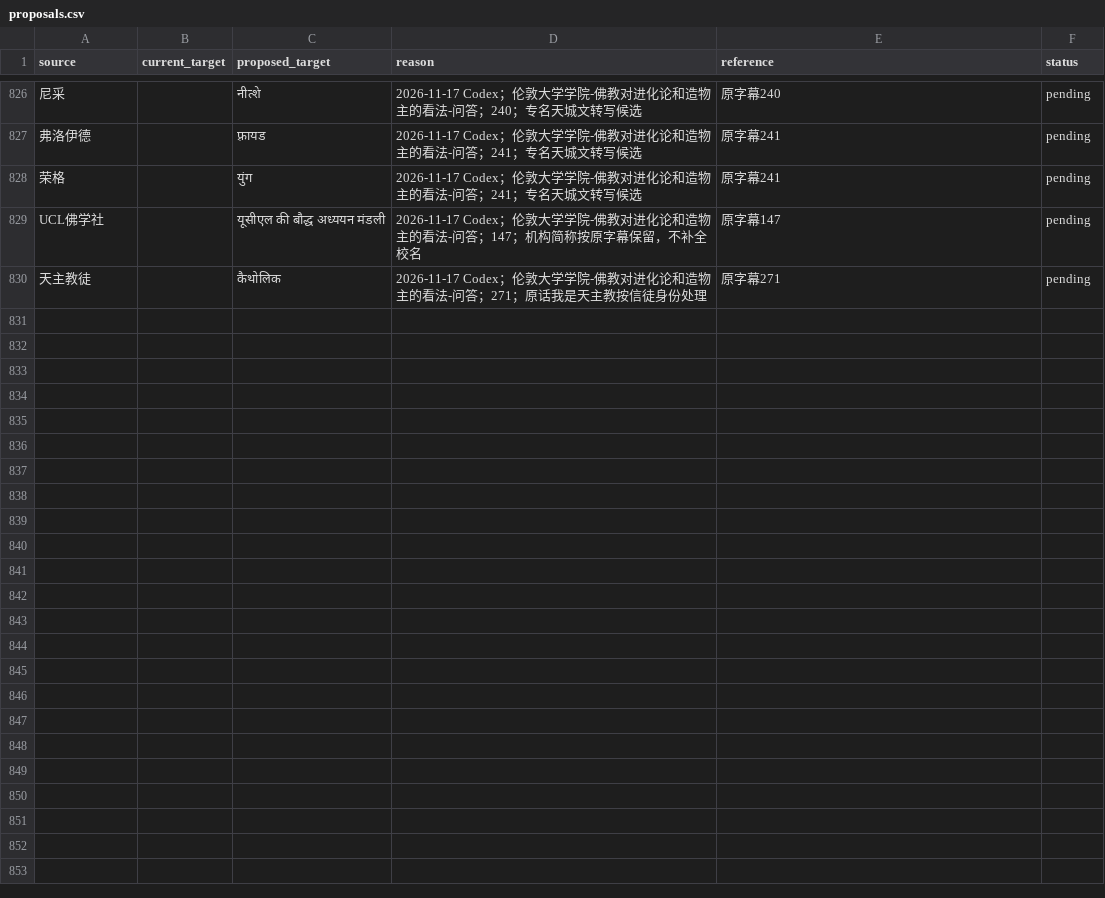
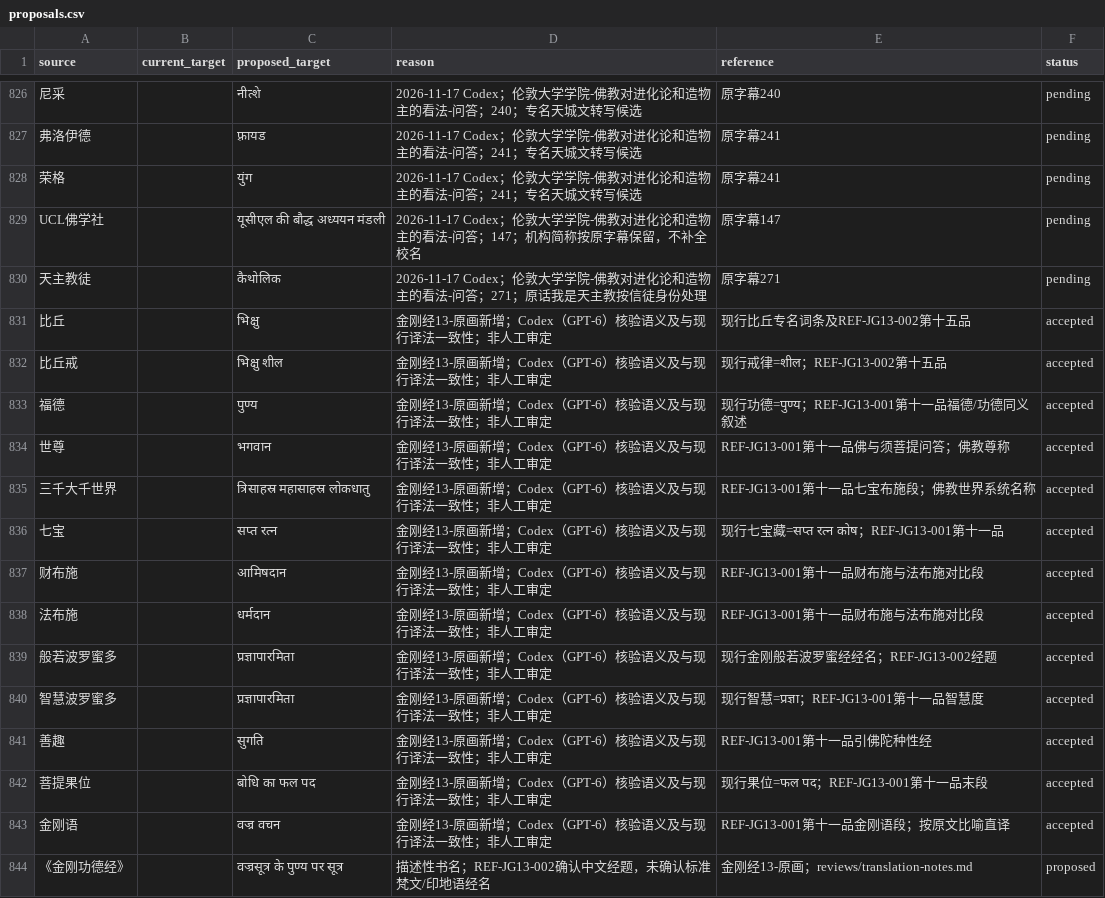
Before and after one commit to Liupeiqie/chinese-hindi-subtitles-translation, a CSV file: terminology/proposals.csv, drawn as a sheet; only a part is shown, gaps mark what is left out; the diff covers the shown part only.

```diff
--- a/terminology/proposals.csv
+++ b/terminology/proposals.csv
@@ -830 +830,15 @@ UCL佛学社,,यूसीएल की बौद्ध अध्ययन म
 天主教徒,,कैथोलिक,2026-11-17 Codex；伦敦大学学院-佛教对进化论和造物主的看法-问答；271；原话我是天主教按信徒身份处理,原字幕271,pending
+比丘,,भिक्षु,金刚经13-原画新增；Codex（GPT-6）核验语义及与现行译法一致性；非人工审定,现行比丘专名词条及REF-JG13-002第十五品,accepted
+比丘戒,,भिक्षु शील,金刚经13-原画新增；Codex（GPT-6）核验语义及与现行译法一致性；非人工审定,现行戒律=शील；REF-JG13-002第十五品,accepted
+福德,,पुण्य,金刚经13-原画新增；Codex（GPT-6）核验语义及与现行译法一致性；非人工审定,现行功德=पुण्य；REF-JG13-001第十一品福德/功德同义叙述,accepted
+世尊,,भगवान,金刚经13-原画新增；Codex（GPT-6）核验语义及与现行译法一致性；非人工审定,REF-JG13-001第十一品佛与须菩提问答；佛教尊称,accepted
+三千大千世界,,त्रिसाहस्र महासाहस्र लोकधातु,金刚经13-原画新增；Codex（GPT-6）核验语义及与现行译法一致性；非人工审定,REF-JG13-001第十一品七宝布施段；佛教世界系统名称,accepted
+七宝,,सप्त रत्न,金刚经13-原画新增；Codex（GPT-6）核验语义及与现行译法一致性；非人工审定,现行七宝藏=सप्त रत्न कोष；REF-JG13-001第十一品,accepted
+财布施,,आमिषदान,金刚经13-原画新增；Codex（GPT-6）核验语义及与现行译法一致性；非人工审定,REF-JG13-001第十一品财布施与法布施对比段,accepted
+法布施,,धर्मदान,金刚经13-原画新增；Codex（GPT-6）核验语义及与现行译法一致性；非人工审定,REF-JG13-001第十一品财布施与法布施对比段,accepted
+般若波罗蜜多,,प्रज्ञापारमिता,金刚经13-原画新增；Codex（GPT-6）核验语义及与现行译法一致性；非人工审定,现行金刚般若波罗蜜经经名；REF-JG13-002经题,accepted
+智慧波罗蜜多,,प्रज्ञापारमिता,金刚经13-原画新增；Codex（GPT-6）核验语义及与现行译法一致性；非人工审定,现行智慧=प्रज्ञा；REF-JG13-001第十一品智慧度,accepted
+善趣,,सुगति,金刚经13-原画新增；Codex（GPT-6）核验语义及与现行译法一致性；非人工审定,REF-JG13-001第十一品引佛陀种性经,accepted
+菩提果位,,बोधि का फल पद,金刚经13-原画新增；Codex（GPT-6）核验语义及与现行译法一致性；非人工审定,现行果位=फल पद；REF-JG13-001第十一品末段,accepted
+金刚语,,वज्र वचन,金刚经13-原画新增；Codex（GPT-6）核验语义及与现行译法一致性；非人工审定,REF-JG13-001第十一品金刚语段；按原文比喻直译,accepted
+《金刚功德经》,,वज्रसूत्र के पुण्य पर सूत्र,描述性书名；REF-JG13-002确认中文经题，未确认标准梵文/印地语经名,金刚经13-原画；reviews/translation-notes.md,proposed
```
Also changed, not shown: 13 added rows elsewhere in this file, references/catalog.csv, terminology/glossary.csv, 33 other files.
